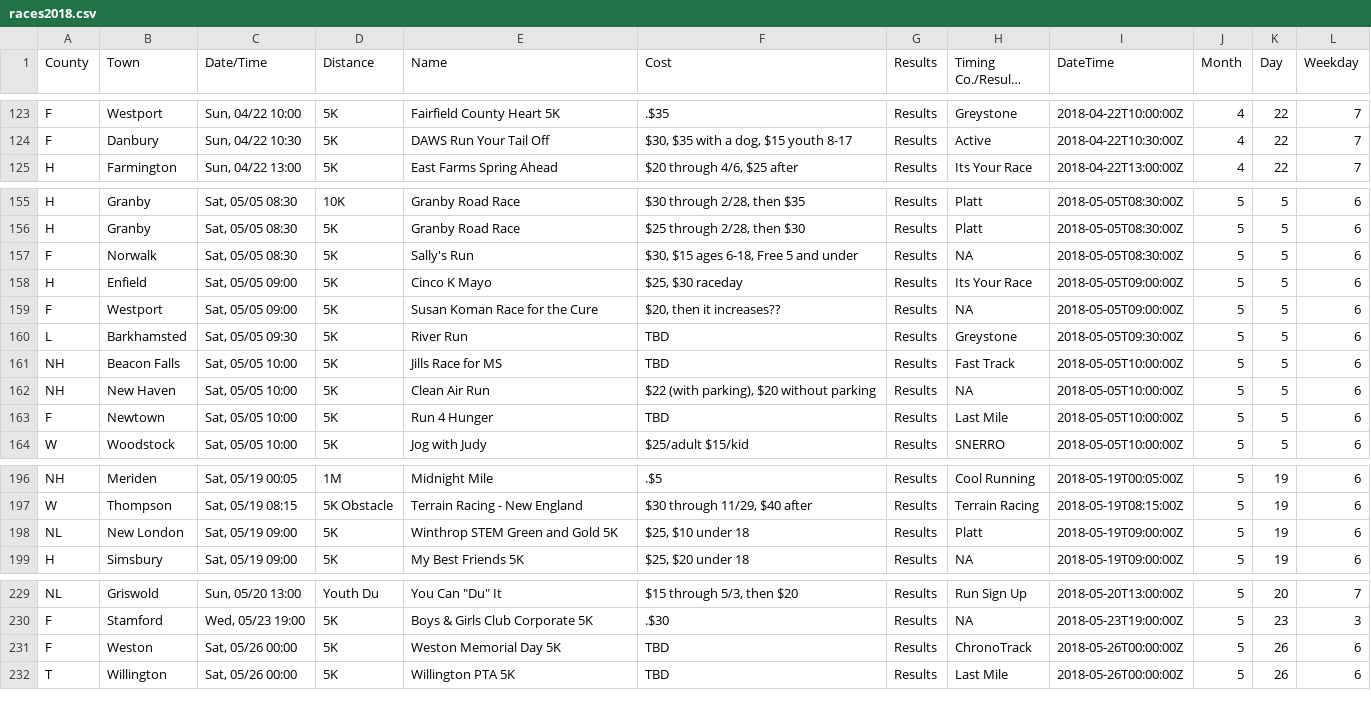
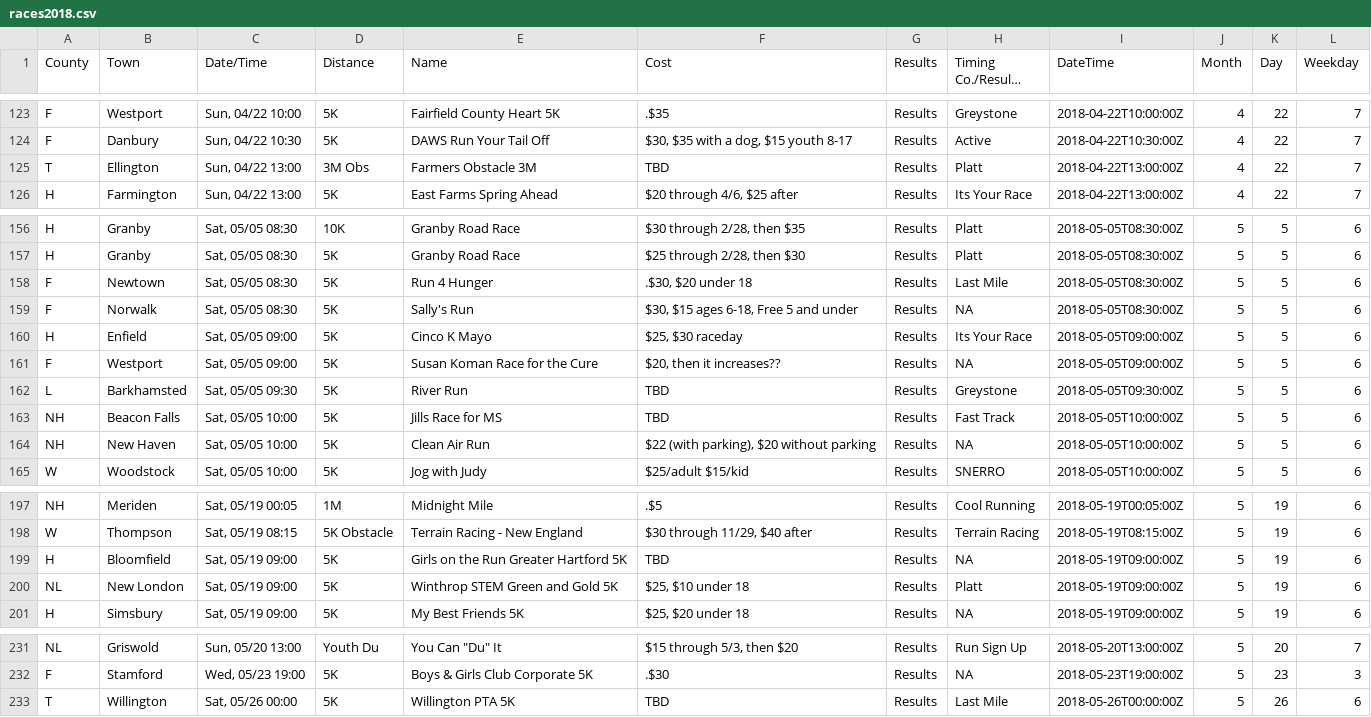
Before and after one commit to jpasini/dataviz-project-template, a CSV file: data/races2018.csv, drawn as a sheet; only a part is shown, gaps mark what is left out; long unchanged cells end in …; the diff covers the shown part only.

Commit message:
fresh data

```diff
--- a/data/races2018.csv
+++ b/data/races2018.csv
@@ -125,2 +125,3 @@ F,Westport,"Sun, 04/22 10:00",5K,Fairfield County Heart 5K,.$35,Results,Greyston
 F,Danbury,"Sun, 04/22 10:30",5K,DAWS Run Your Tail Off,"$30,  $35 with a dog,  $15 youth 8-17",Results,Active,2018-04-22T10:30:00Z,4,22,7
+T,Ellington,"Sun, 04/22 13:00",3M Obs,Farmers Obstacle 3M,TBD,Results,Platt,2018-04-22T13:00:00Z,4,22,7
 H,Farmington,"Sun, 04/22 13:00",5K,East Farms Spring Ahead,"$20 through 4/6, $25 after",Results,Its Your Race,2018-04-22T13:00:00Z,4,22,7
@@ -157,2 +158,3 @@ H,Granby,"Sat, 05/05 08:30",10K,Granby Road Race,"$30 through 2/28, then $35",Re
 H,Granby,"Sat, 05/05 08:30",5K,Granby Road Race,"$25 through 2/28, then $30",Results,Platt,2018-05-05T08:30:00Z,5,5,6
+F,Newtown,"Sat, 05/05 08:30",5K,Run 4 Hunger,".$30, $20 under 18",Results,Last Mile,2018-05-05T08:30:00Z,5,5,6
 F,Norwalk,"Sat, 05/05 08:30",5K,Sally's Run,"$30,  $15 ages 6-18,  Free 5 and under",Results,NA,2018-05-05T08:30:00Z,5,5,6
@@ -163,3 +165,2 @@ NH,Beacon Falls,"Sat, 05/05 10:00",5K,Jills Race for MS,TBD,Results,Fast Track,2
 NH,New Haven,"Sat, 05/05 10:00",5K,Clean Air Run,"$22 (with parking),  $20 without parking",Results,NA,2018-05-05T10:00:00Z,5,5,6
-F,Newtown,"Sat, 05/05 10:00",5K,Run 4 Hunger,TBD,Results,Last Mile,2018-05-05T10:00:00Z,5,5,6
 W,Woodstock,"Sat, 05/05 10:00",5K,Jog with Judy,$25/adult $15/kid,Results,SNERRO,2018-05-05T10:00:00Z,5,5,6
@@ -198,2 +199,3 @@ NH,Meriden,"Sat, 05/19 00:05",1M,Midnight Mile,.$5,Results,Cool Running,2018-05-
 W,Thompson,"Sat, 05/19 08:15",5K Obstacle,Terrain Racing - New England,"$30 through 11/29, $40 after",Results,Terrain Racing,2018-05-19T08:15:00Z,5,19,6
+H,Bloomfield,"Sat, 05/19 09:00",5K,Girls on the Run Greater Hartford 5K,TBD,Results,NA,2018-05-19T09:00:00Z,5,19,6
 NL,New London,"Sat, 05/19 09:00",5K,Winthrop STEM Green and Gold 5K,"$25, $10 under 18",Results,Platt,2018-05-19T09:00:00Z,5,19,6
@@ -231,3 +233,2 @@ NL,Griswold,"Sun, 05/20 13:00",Youth Du,"You Can ""Du"" It","$15 through 5/3, th
 F,Stamford,"Wed, 05/23 19:00",5K,Boys & Girls Club Corporate 5K,.$30,Results,NA,2018-05-23T19:00:00Z,5,23,3
-F,Weston,"Sat, 05/26 00:00",5K,Weston Memorial Day 5K,TBD,Results,ChronoTrack,2018-05-26T00:00:00Z,5,26,6
 T,Willington,"Sat, 05/26 00:00",5K,Willington PTA 5K,TBD,Results,Last Mile,2018-05-26T00:00:00Z,5,26,6
```
Also changed, not shown: 1 added row elsewhere in this file, 2 other files.
